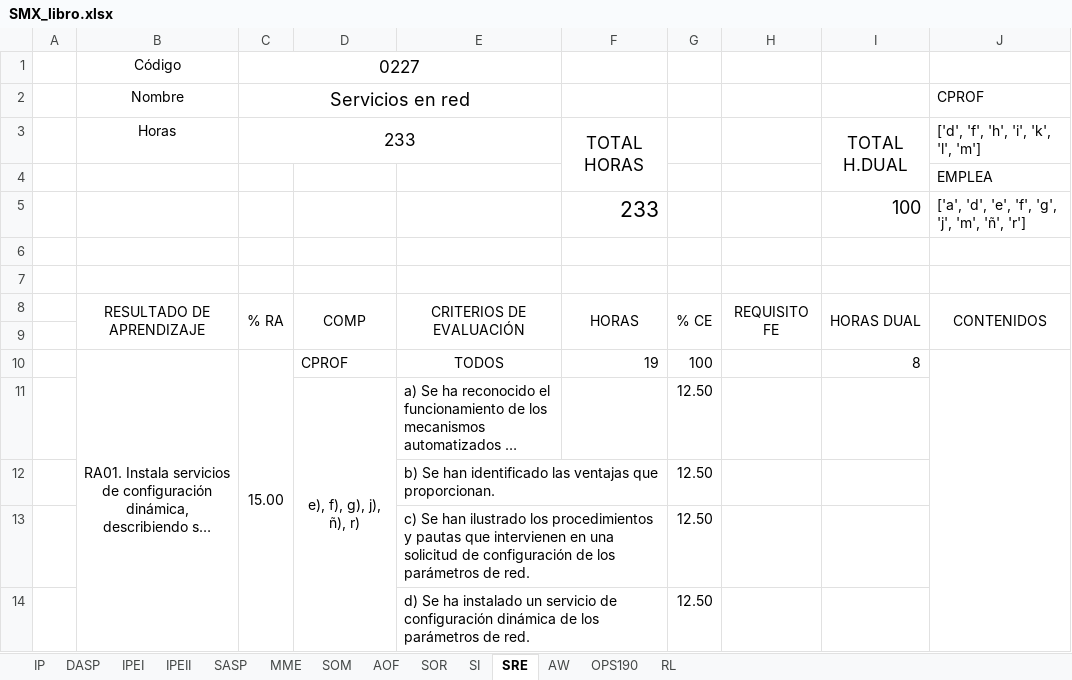
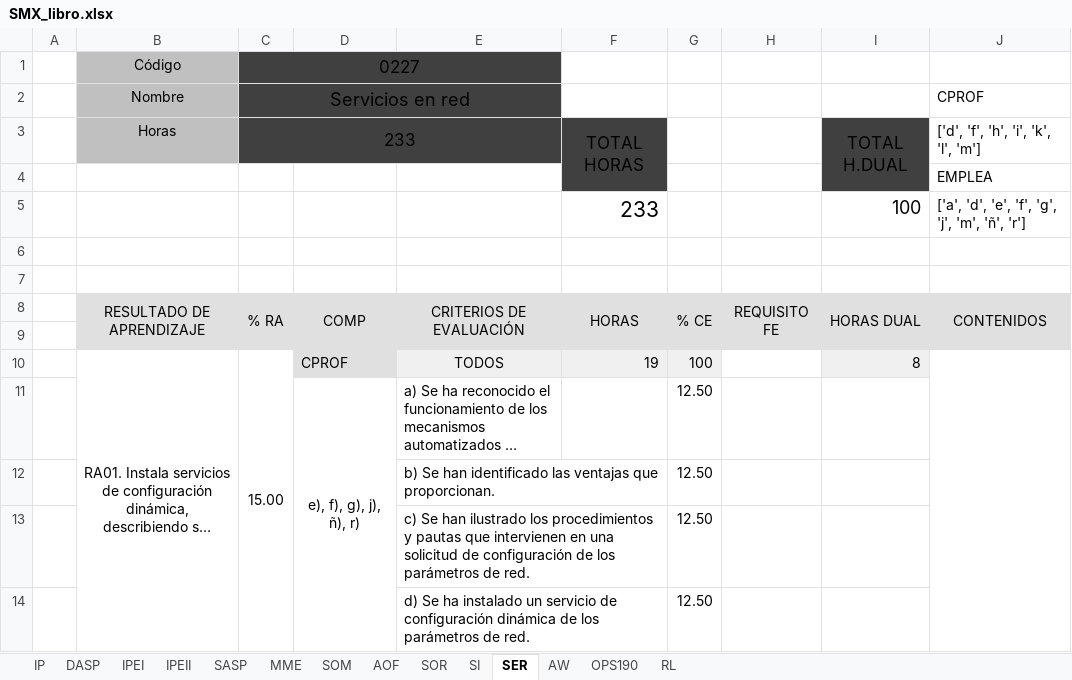
Before and after one commit to inforsenia/PCCF, an Excel workbook: excels/SMX_libro.xlsx, sheet SER, drawn as a sheet; only a part is shown; long unchanged cells end in …; values as stored, in another font and other column widths than the file's, no borders; the diff covers the shown part only; the diff names each change by its address in the sheet, - before the commit and + after, or states it on an @@ line.

```diff
--- a/excels/SMX_libro.xlsx (sheet SER)
+++ b/excels/SMX_libro.xlsx (sheet SER)
-sheet tab: SRE
+sheet tab: SER
-B1:B3 fill: none
+B1:B3 fill: #C0C0C0
-C1:E2 fill: none
+C1:E2 fill: #404040
-C3:F3 fill: none
+C3:F3 fill: #404040
-I3:I4 fill: none
+I3:I4 fill: #404040
-F4 fill: none
+F4 fill: #404040
-B8:J9 fill: none
+B8:J9 fill: #E0E0E0
-D10 fill: none
+D10 fill: #E0E0E0
-E10:G10 fill: none
+E10:G10 fill: #F0F0F0
-I10 fill: none
+I10 fill: #F0F0F0
```
Also changed, not shown: cell formats elsewhere in this sheet, sheet AOF, sheet MME, sheet SASP, sheet SOR, sheet RL, sheet OPS190, 5 more sheets, 3 other files.
